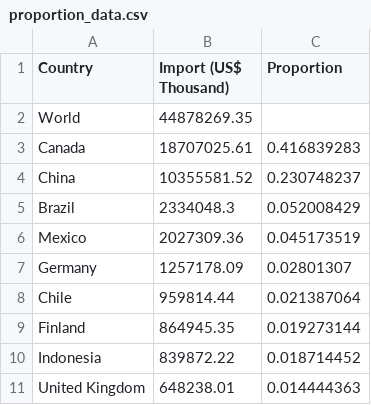
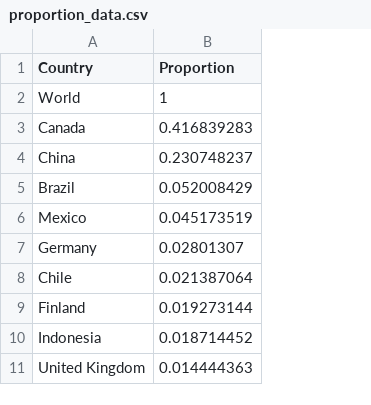
Before and after one commit to david-schultz/info201-deforestation, a CSV file: HousingAndDeforestation/data/proportion_data.csv, drawn as a sheet; removed rows and columns are numbered as before the commit, all else as after; the diff names each change by its address in the sheet, - before the commit and + after, or states it on an @@ line.

```diff
--- a/HousingAndDeforestation/data/proportion_data.csv
+++ b/HousingAndDeforestation/data/proportion_data.csv
-column B (Import (US$ Thousand)), rows 2-11: 44878269.35 | 18707025.61 | 10355581.52 | 2334048.3 | 2027309.36 | 1257178.09 | 959814.44 | 864945.35 | 839872.22 | 648238.01
-B2 (Proportion): (empty)
+B2 (Proportion): 1
```
Also changed, not shown: 2 other files.
